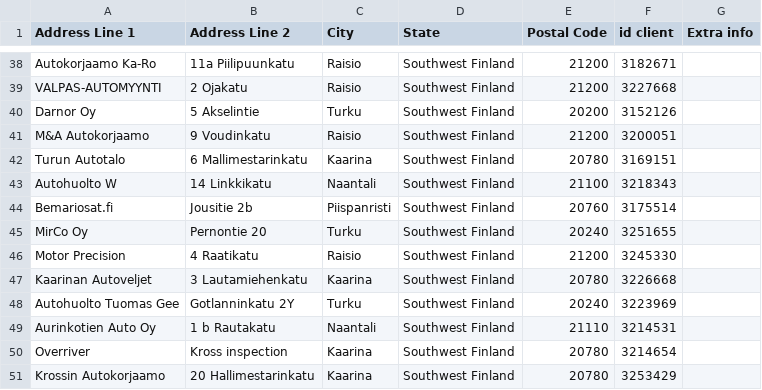
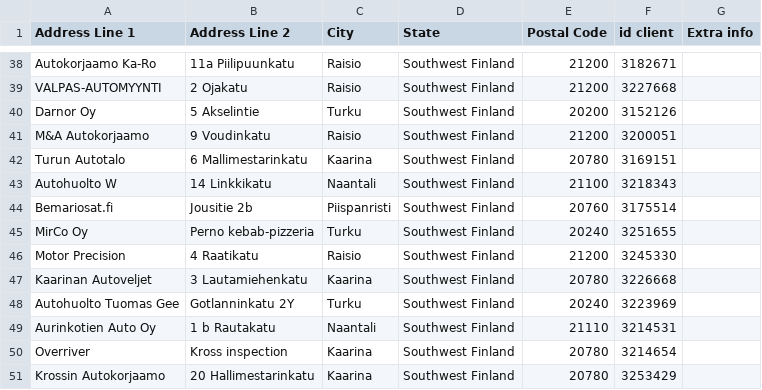
Before and after one commit to srgjj73/srgjj73-route_generator_data, a CSV file: refs/FI16_route_stops.csv, drawn as a sheet; only a part is shown, gaps mark what is left out.

Commit message:
save: FI16_route_stops.csv

```diff
--- a/refs/FI16_route_stops.csv
+++ b/refs/FI16_route_stops.csv
@@ -44,3 +44,3 @@ Autohuolto W,14 Linkkikatu,Naantali,Southwest Finland,21100,3218343,
 Bemariosat.fi,Jousitie 2b,Piispanristi,Southwest Finland,20760,3175514,
-MirCo Oy,Pernontie 20,Turku,Southwest Finland,20240,3251655,
+MirCo Oy,Perno kebab-pizzeria,Turku,Southwest Finland,20240,3251655,
 Motor Precision,4 Raatikatu,Raisio,Southwest Finland,21200,3245330,
```
